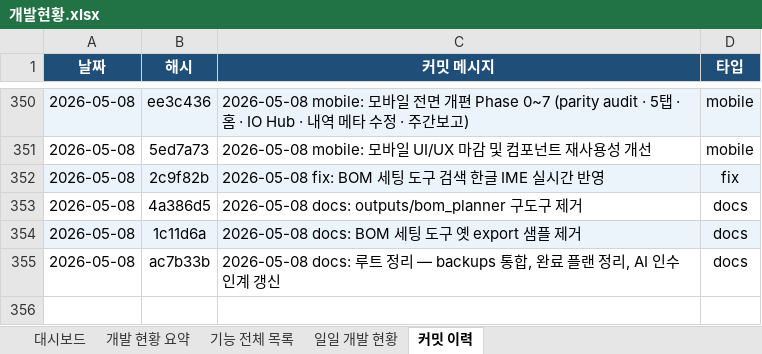
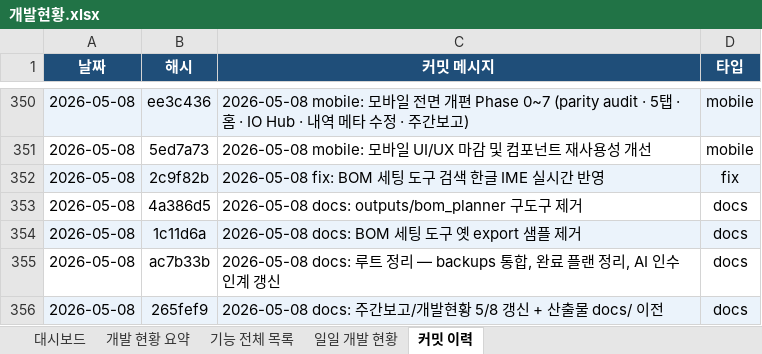
Before and after one commit to Hw-03/ERP, an Excel workbook: docs/개발현황.xlsx, sheet 커밋 이력, drawn as a sheet; only a part is shown, gaps mark what is left out; values as stored, in another font and other column widths than the file's, no borders; the diff names each change by its address in the sheet, - before the commit and + after, or states it on an @@ line.

```diff
--- a/docs/개발현황.xlsx (sheet 커밋 이력)
+++ b/docs/개발현황.xlsx (sheet 커밋 이력)
+row 356: 2026-05-08 | 265fef9 | 2026-05-08 docs: 주간보고/개발현황 5/8 갱신 + 산출물 docs/ 이전 | docs
```
Also changed, not shown: sheet 대시보드, sheet 개발 현황 요약, sheet 일일 개발 현황, 1 other file.
